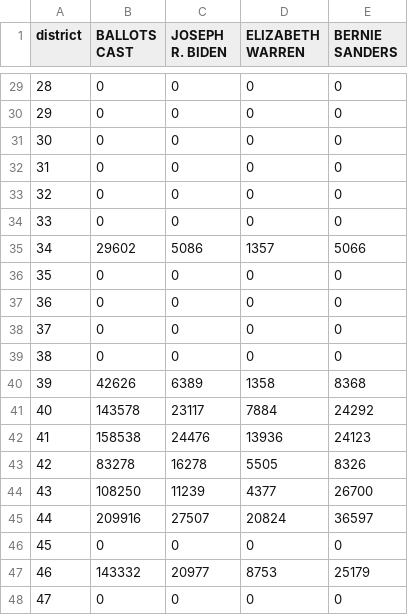
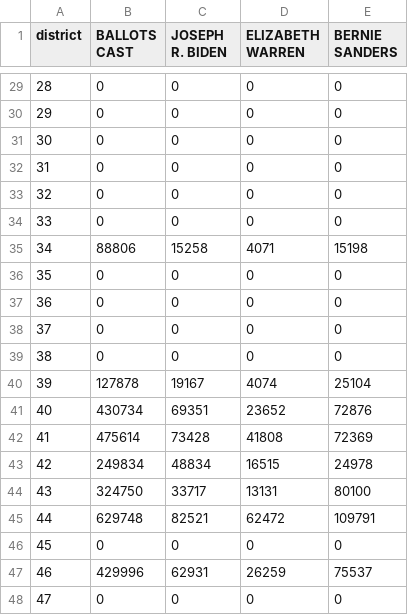
Before and after one commit to talevy42/cadsa-research, a CSV file: data/2020_Primary_03/Statewide/Statewide_By_2022_Assembly.csv, drawn as a sheet; only a part is shown, gaps mark what is left out; the diff covers the shown part only.

```diff
--- a/data/2020_Primary_03/Statewide/Statewide_By_2022_Assembly.csv
+++ b/data/2020_Primary_03/Statewide/Statewide_By_2022_Assembly.csv
@@ -34,3 +34,3 @@ district,BALLOTS CAST,JOSEPH R. BIDEN,ELIZABETH WARREN,BERNIE SANDERS
 33,0,0,0,0
-34,29602,5086,1357,5066
+34,88806,15258,4071,15198
 35,0,0,0,0
@@ -39,10 +39,10 @@ district,BALLOTS CAST,JOSEPH R. BIDEN,ELIZABETH WARREN,BERNIE SANDERS
 38,0,0,0,0
-39,42626,6389,1358,8368
-40,143578,23117,7884,24292
-41,158538,24476,13936,24123
-42,83278,16278,5505,8326
-43,108250,11239,4377,26700
-44,209916,27507,20824,36597
+39,127878,19167,4074,25104
+40,430734,69351,23652,72876
+41,475614,73428,41808,72369
+42,249834,48834,16515,24978
+43,324750,33717,13131,80100
+44,629748,82521,62472,109791
 45,0,0,0,0
-46,143332,20977,8753,25179
+46,429996,62931,26259,75537
 47,0,0,0,0
```
Also changed, not shown: 108 edited cells elsewhere in this file, 5 other files.
